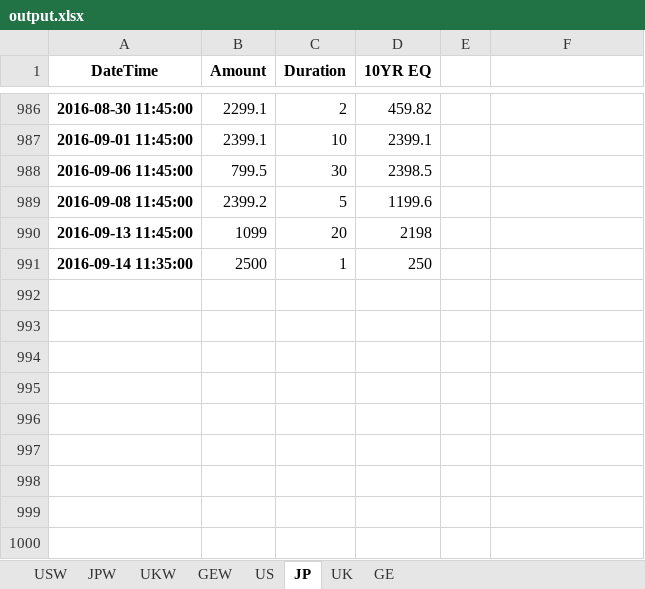
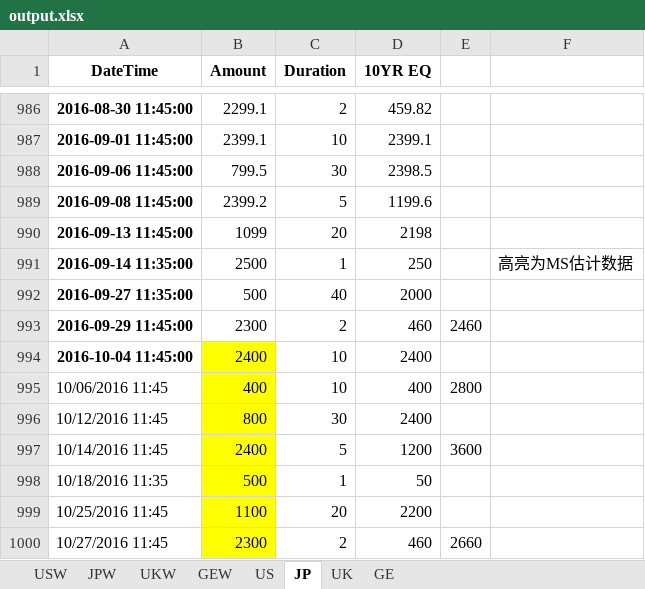
Before and after one commit to powerdoll1987/Bond-Supply, an Excel workbook: output.xlsx, sheet JP, drawn as a sheet; only a part is shown, gaps mark what is left out; values as stored, in another font and other column widths than the file's, no borders; the diff names each change by its address in the sheet, - before the commit and + after, or states it on an @@ line.

```diff
--- a/output.xlsx (sheet JP)
+++ b/output.xlsx (sheet JP)
-F991: (empty)
+F991: 高亮为MS估计数据
+row 992: 2016-09-27 11:35:00 | 500 | 40 | 2000
+row 993: 2016-09-29 11:45:00 | 2300 | 2 | 460 | 2460
+row 994: 2016-10-04 11:45:00 | 2400 | 10 | 2400
+row 995: 10/06/2016 11:45 | 400 | 10 | 400 | 2800
+row 996: 10/12/2016 11:45 | 800 | 30 | 2400
+row 997: 10/14/2016 11:45 | 2400 | 5 | 1200 | 3600
+row 998: 10/18/2016 11:35 | 500 | 1 | 50
+row 999: 10/25/2016 11:45 | 1100 | 20 | 2200
+row 1000: 10/27/2016 11:45 | 2300 | 2 | 460 | 2660
```
Also changed, not shown: sheet US, sheet UK, sheet GE, sheet JPW, sheet USW, sheet GEW, 1 more sheet.
